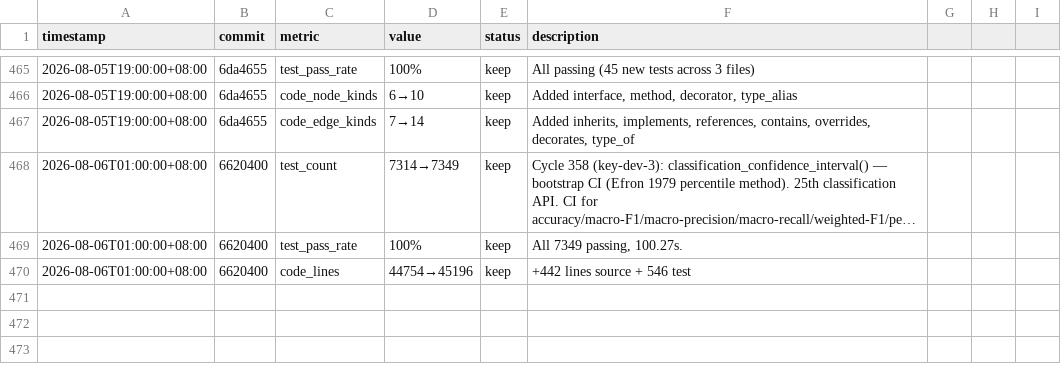
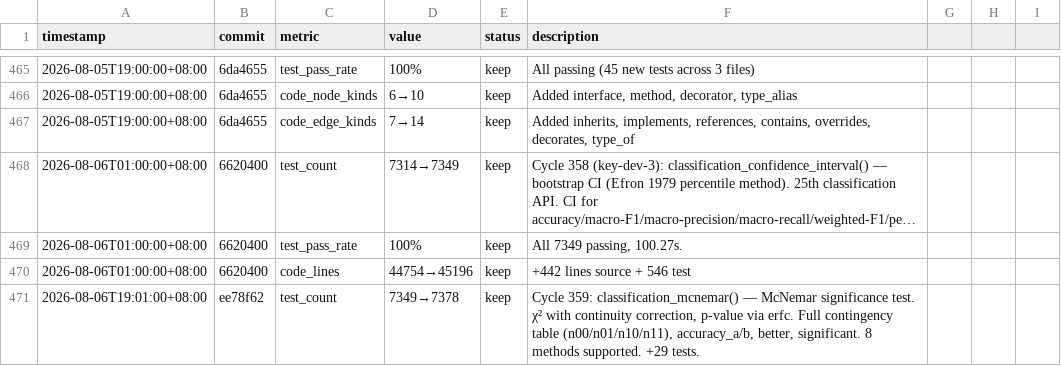
Before and after one commit to robertsong2019/12-factor-agents-explorer, a TSV file: projects/agent-memory-graph/experiments.tsv, drawn as a sheet; only a part is shown, gaps mark what is left out; long unchanged cells end in …; the diff names each change by its address in the sheet, - before the commit and + after, or states it on an @@ line.

Commit message:
chore: record cycle 359 experiments.tsv

```diff
--- a/projects/agent-memory-graph/experiments.tsv
+++ b/projects/agent-memory-graph/experiments.tsv
+row 471: 2026-08-06T19:01:00+08:00 | ee78f62 | test_count | 7349→7378 | keep | Cycle 359: classification_mcnemar() — McNemar significance test. χ² with continuity correction, p-value via erfc. Full contingency table (n00/n01/n10/n11), accuracy_a/b, better, significant. 8 methods supported. +29 tests.
```
